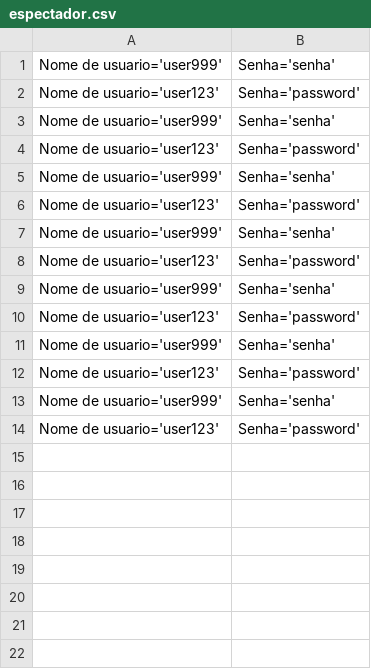
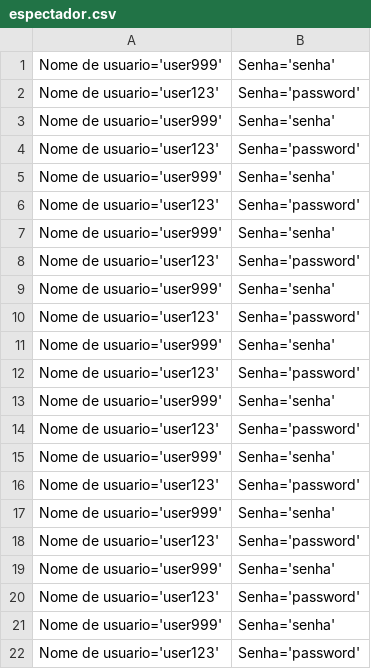
Before and after one commit to DisciplinasProgramacao/projetos_3_4_e_5-grupo-06, a CSV file: codigo/espectador.csv, drawn as a sheet.

```diff
--- a/codigo/espectador.csv
+++ b/codigo/espectador.csv
@@ -14 +14,9 @@
  Nome de usuario='user123'; Senha='password'
+ Nome de usuario='user999'; Senha='senha'
+ Nome de usuario='user123'; Senha='password'
+ Nome de usuario='user999'; Senha='senha'
+ Nome de usuario='user123'; Senha='password'
+ Nome de usuario='user999'; Senha='senha'
+ Nome de usuario='user123'; Senha='password'
+ Nome de usuario='user999'; Senha='senha'
+ Nome de usuario='user123'; Senha='password'
```
Also changed, not shown: codigo/audiencia.csv, codigo/series.csv, 1 other file.
